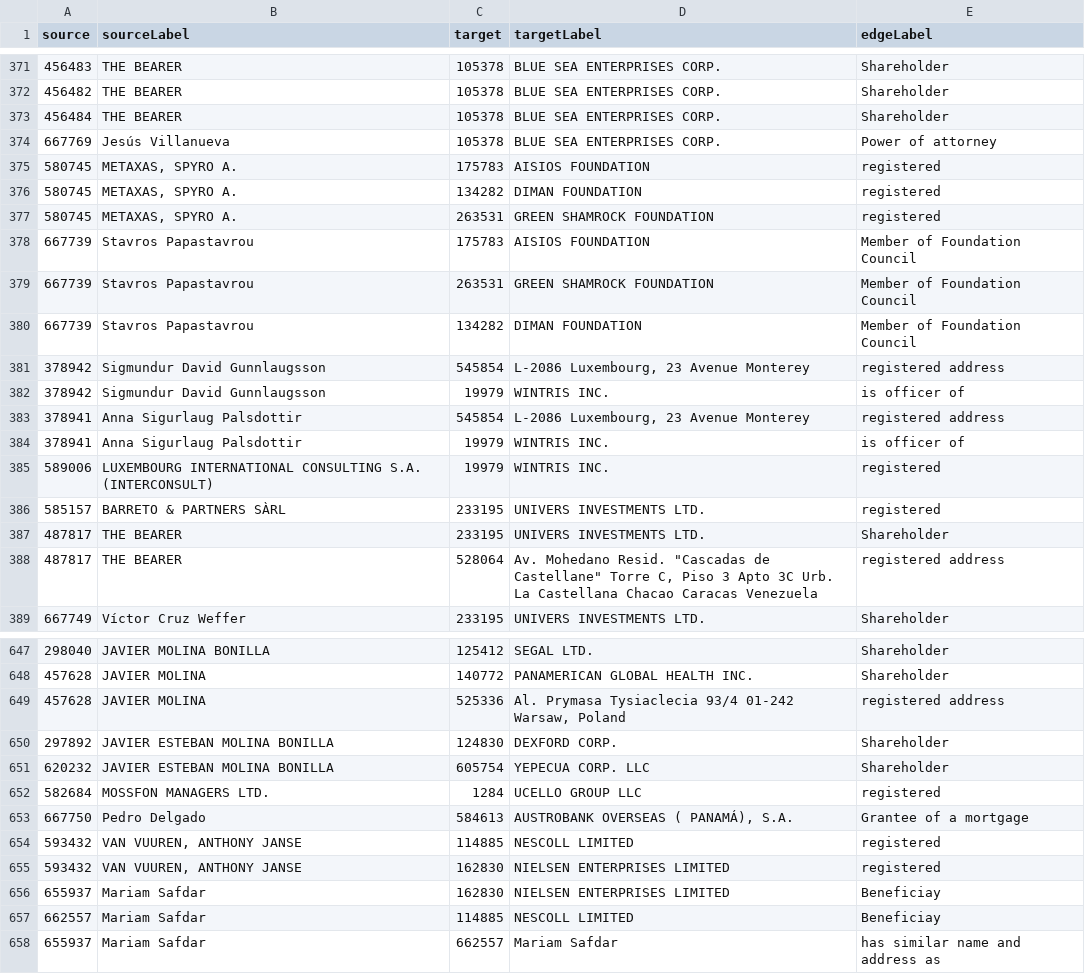
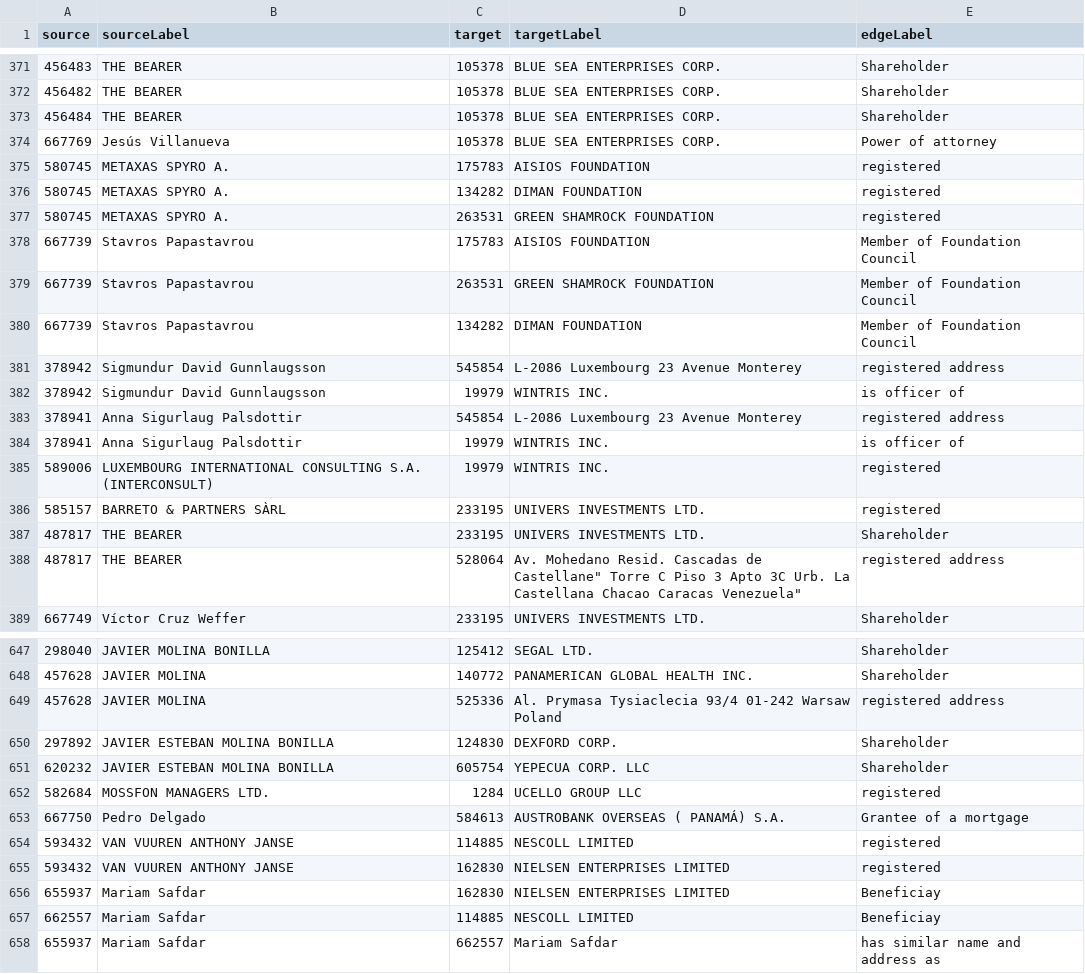
Before and after one commit to dgucc/java, a CSV file: panama/src/main/resources/panama-papers-2016.csv, drawn as a sheet; only a part is shown, gaps mark what is left out; the diff covers the shown part only.

```diff
--- a/panama/src/main/resources/panama-papers-2016.csv
+++ b/panama/src/main/resources/panama-papers-2016.csv
@@ -374,5 +374,5 @@ source,sourceLabel,target,targetLabel,edgeLabel
 667769,Jesús Villanueva,105378,BLUE SEA ENTERPRISES CORP.,Power of attorney
-580745,"METAXAS, SPYRO A.",175783,AISIOS FOUNDATION,registered
-580745,"METAXAS, SPYRO A.",134282,DIMAN FOUNDATION,registered
-580745,"METAXAS, SPYRO A.",263531,GREEN SHAMROCK FOUNDATION,registered
+580745,"METAXAS SPYRO A.",175783,AISIOS FOUNDATION,registered
+580745,"METAXAS SPYRO A.",134282,DIMAN FOUNDATION,registered
+580745,"METAXAS SPYRO A.",263531,GREEN SHAMROCK FOUNDATION,registered
 667739,Stavros Papastavrou,175783,AISIOS FOUNDATION,Member of Foundation Council
@@ -380,5 +380,5 @@ source,sourceLabel,target,targetLabel,edgeLabel
 667739,Stavros Papastavrou,134282,DIMAN FOUNDATION,Member of Foundation Council
-378942,Sigmundur David Gunnlaugsson,545854,"L-2086 Luxembourg, 23 Avenue Monterey",registered address
+378942,Sigmundur David Gunnlaugsson,545854,"L-2086 Luxembourg 23 Avenue Monterey",registered address
 378942,Sigmundur David Gunnlaugsson,19979,WINTRIS INC.,is officer of
-378941,Anna Sigurlaug Palsdottir,545854,"L-2086 Luxembourg, 23 Avenue Monterey",registered address
+378941,Anna Sigurlaug Palsdottir,545854,"L-2086 Luxembourg 23 Avenue Monterey",registered address
 378941,Anna Sigurlaug Palsdottir,19979,WINTRIS INC.,is officer of
@@ -387,3 +387,3 @@ source,sourceLabel,target,targetLabel,edgeLabel
 487817,THE BEARER,233195,UNIVERS INVESTMENTS LTD.,Shareholder
-487817,THE BEARER,528064,"Av. Mohedano Resid. ""Cascadas de Castellane"" Torre C, Piso 3 Apto 3C Urb. La Castellana Chacao Caracas Venezuela",registered address
+487817,THE BEARER,528064,"Av. Mohedano Resid. "Cascadas de Castellane" Torre C Piso 3 Apto 3C Urb. La Castellana Chacao Caracas Venezuela",registered address
 667749,Víctor Cruz Weffer,233195,UNIVERS INVESTMENTS LTD.,Shareholder
@@ -648,3 +648,3 @@ source,sourceLabel,target,targetLabel,edgeLabel
 457628,JAVIER MOLINA,140772,PANAMERICAN GLOBAL HEALTH INC.,Shareholder
-457628,JAVIER MOLINA,525336,"Al. Prymasa Tysiaclecia 93/4 01-242 Warsaw, Poland",registered address
+457628,JAVIER MOLINA,525336,"Al. Prymasa Tysiaclecia 93/4 01-242 Warsaw Poland",registered address
 297892,JAVIER ESTEBAN MOLINA BONILLA,124830,DEXFORD CORP.,Shareholder
@@ -652,5 +652,5 @@ source,sourceLabel,target,targetLabel,edgeLabel
 582684,MOSSFON MANAGERS LTD.,1284,UCELLO GROUP LLC,registered
-667750,Pedro Delgado,584613,"AUSTROBANK OVERSEAS ( PANAMÁ), S.A.",Grantee of a mortgage
-593432,"VAN VUUREN, ANTHONY JANSE",114885,NESCOLL LIMITED,registered
-593432,"VAN VUUREN, ANTHONY JANSE",162830,NIELSEN ENTERPRISES LIMITED,registered
+667750,Pedro Delgado,584613,"AUSTROBANK OVERSEAS ( PANAMÁ) S.A.",Grantee of a mortgage
+593432,"VAN VUUREN ANTHONY JANSE",114885,NESCOLL LIMITED,registered
+593432,"VAN VUUREN ANTHONY JANSE",162830,NIELSEN ENTERPRISES LIMITED,registered
 655937,Mariam Safdar,162830,NIELSEN ENTERPRISES LIMITED,Beneficiay
```
Also changed, not shown: 88 edited cells elsewhere in this file.
